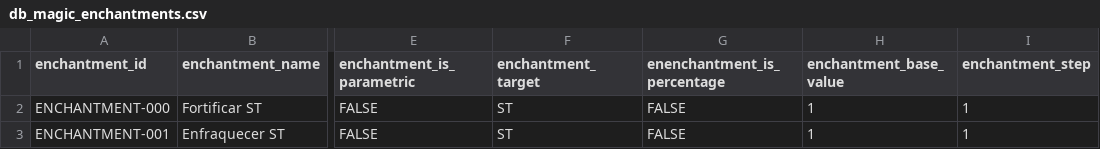
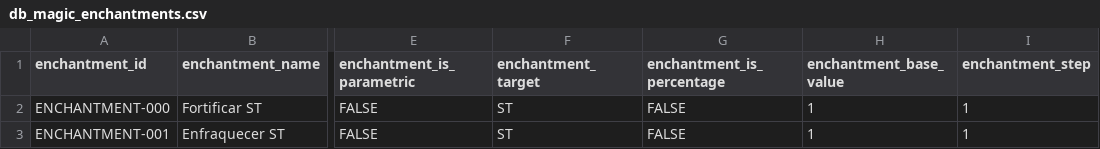
Before and after one commit to data-poet/archivumSheet, a CSV file: data/db_magic_enchantments.csv, drawn as a sheet; only a part is shown, gaps mark what is left out; the diff names each change by its address in the sheet, - before the commit and + after, or states it on an @@ line.

Commit message:
refactor(enchantments): key flat-effect resolution by id, rename CSV typo column
has_magic_return matched on enchantment_effect_type === "special_effect",
which would incorrectly flag any future special_effect enchantment, not
just Retorno Mágico. Adds a shared hasEnchantment(resolved, enchantmentId)
helper and keys the check off ENCHANTMENT-066's id via a named constant.

Also renames the CSV's "enenchantment_is_percentage" typo'd column to
enchantment_is_percentage, updating the loader and dev model to match.

```diff
--- a/data/db_magic_enchantments.csv
+++ b/data/db_magic_enchantments.csv
-G1: enenchantment_is_percentage
+G1: enchantment_is_percentage
```
Also changed, not shown: 9 other files.
